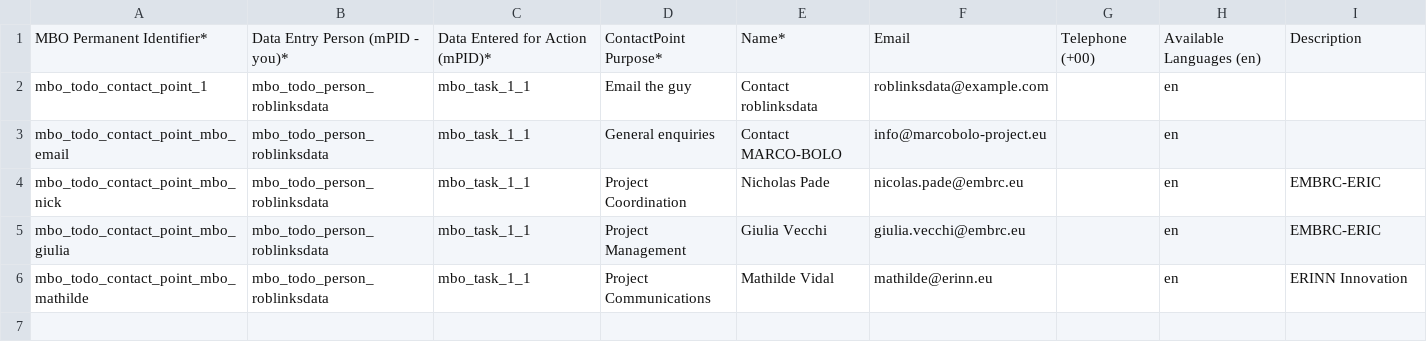
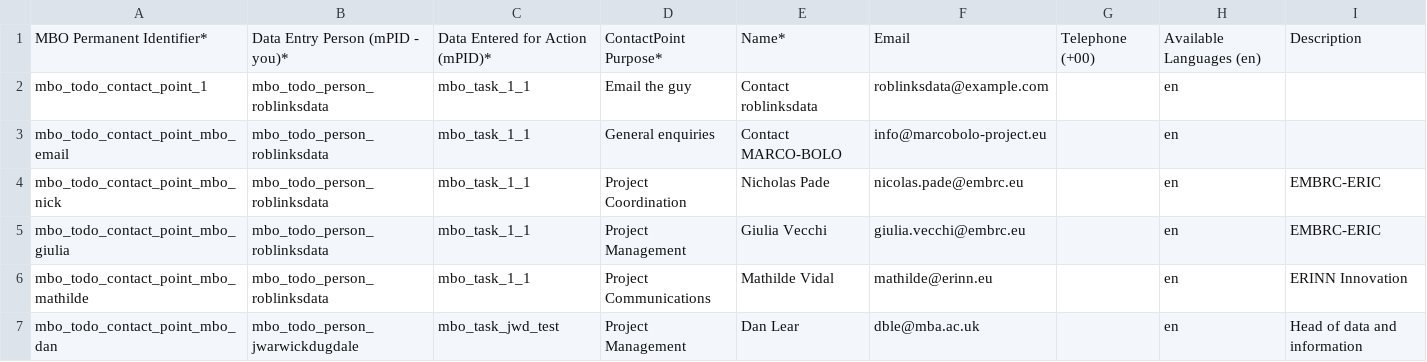
Before and after one commit to vliz-be-opsci/mbo-csv-to-json-ld, a CSV file: ContactPoint.csv, drawn as a sheet.

```diff
--- a/ContactPoint.csv
+++ b/ContactPoint.csv
@@ -6 +6,2 @@ mbo_todo_contact_point_mbo_giulia,mbo_todo_person_roblinksdata,mbo_task_1_1,Proj
 mbo_todo_contact_point_mbo_mathilde,mbo_todo_person_roblinksdata,mbo_task_1_1,Project Communications,Mathilde Vidal,mathilde@erinn.eu,,en,ERINN Innovation
+mbo_todo_contact_point_mbo_dan,mbo_todo_person_jwarwickdugdale,mbo_task_jwd_test,Project Management,Dan Lear,dble@mba.ac.uk,,en,Head of data and information
```
Also changed, not shown: Action.csv, Dataset.csv, 7 other files.
